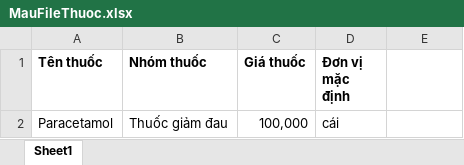
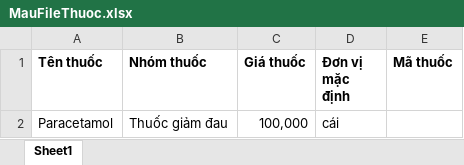
Before and after one commit to NguyenVanBay101097/BAY-Dental, an Excel workbook: TMTDentalAPI/ClientApp/src/assets/files/MauFileThuoc.xlsx, sheet Sheet1, drawn as a sheet; values as stored, in another font and other column widths than the file's, no borders; the diff names each change by its address in the sheet, - before the commit and + after, or states it on an @@ line.

```diff
--- a/TMTDentalAPI/ClientApp/src/assets/files/MauFileThuoc.xlsx (sheet Sheet1)
+++ b/TMTDentalAPI/ClientApp/src/assets/files/MauFileThuoc.xlsx (sheet Sheet1)
-E1: (empty)
+E1: Mã thuốc
```
Also changed, not shown: 4 other files.
